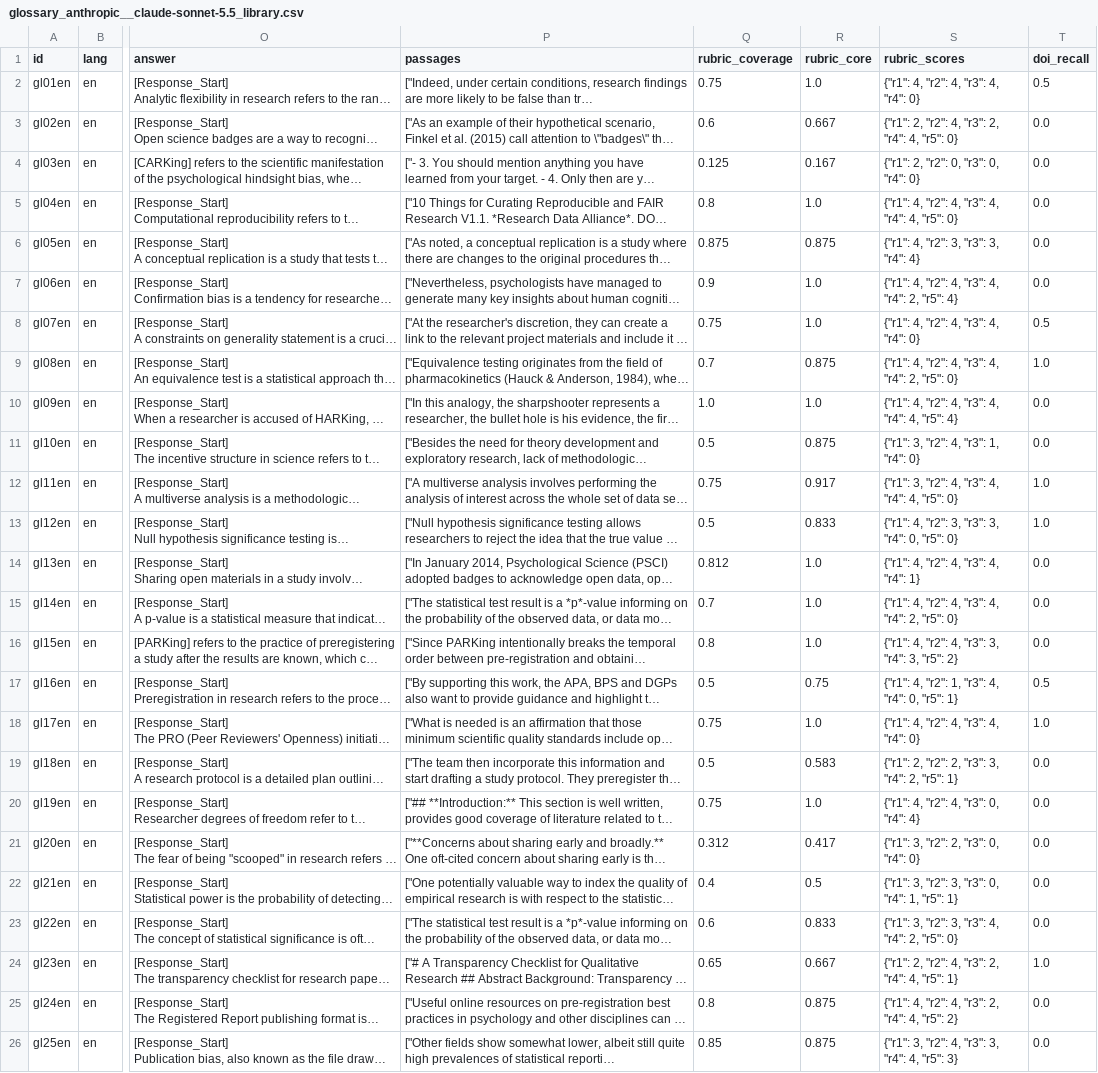
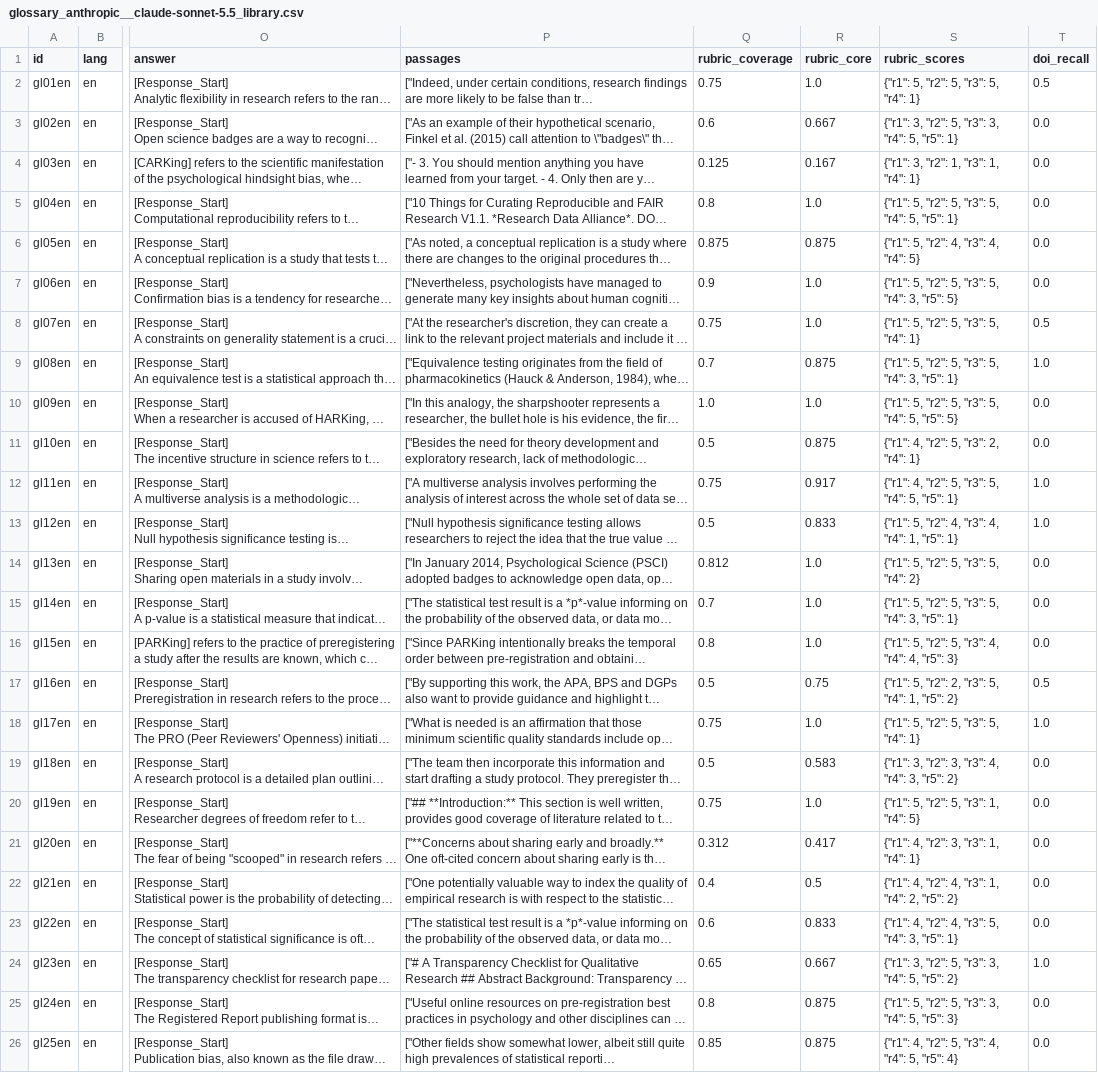
Before and after one commit to forrtproject/just-os-chatbot, a CSV file: eval/results/glossary_anthropic__claude-sonnet-5.5_library.csv, drawn as a sheet; only a part is shown, gaps mark what is left out; long unchanged cells end in …; the diff names each change by its address in the sheet, - before the commit and + after, or states it on an @@ line.

Commit message:
Score rubric items on the 1-5 scale
Part of #54: every score is on 1-5. The rubric judge and the expert grading page
scored rubric items 0-4, the scale of ResearchQA; they now use the same five
levels on 1-5 (1 not at all ... 5 fully), and coverage is the mean of
(score - 1) / 4, which gives the same value as ResearchQA's score / 4.

The stored scores move with them: 1,713 rubric item scores in 15 files of
eval/results/ (rubric_scores) and the expert's 21 grades in
grading_part2_expert1_261112.csv are raised by 1; nothing else in those files
changes. rubric_coverage was recomputed for all 386 judged rows with the new
formula and matches the stored value in every one, and eval/grading_report.py
gives the figures of docs/evaluation.md 3.9 (coverage 0.677/0.433 for
gpt-4.1-mini, the judge matching the expert on 20 of 21 items). 245 tests pass.

```diff
--- a/eval/results/glossary_anthropic__claude-sonnet-5.5_library.csv
+++ b/eval/results/glossary_anthropic__claude-sonnet-5.5_library.csv
-S2 (rubric_scores): {"r1": 4, "r2": 4, "r3": 4, "r4": 0}
+S2 (rubric_scores): {"r1": 5, "r2": 5, "r3": 5, "r4": 1}
-S3 (rubric_scores): {"r1": 2, "r2": 4, "r3": 2, "r4": 4, "r5": 0}
+S3 (rubric_scores): {"r1": 3, "r2": 5, "r3": 3, "r4": 5, "r5": 1}
-S4 (rubric_scores): {"r1": 2, "r2": 0, "r3": 0, "r4": 0}
+S4 (rubric_scores): {"r1": 3, "r2": 1, "r3": 1, "r4": 1}
-S5 (rubric_scores): {"r1": 4, "r2": 4, "r3": 4, "r4": 4, "r5": 0}
+S5 (rubric_scores): {"r1": 5, "r2": 5, "r3": 5, "r4": 5, "r5": 1}
-S6 (rubric_scores): {"r1": 4, "r2": 3, "r3": 3, "r4": 4}
+S6 (rubric_scores): {"r1": 5, "r2": 4, "r3": 4, "r4": 5}
-S7 (rubric_scores): {"r1": 4, "r2": 4, "r3": 4, "r4": 2, "r5": 4}
+S7 (rubric_scores): {"r1": 5, "r2": 5, "r3": 5, "r4": 3, "r5": 5}
-S8 (rubric_scores): {"r1": 4, "r2": 4, "r3": 4, "r4": 0}
+S8 (rubric_scores): {"r1": 5, "r2": 5, "r3": 5, "r4": 1}
-S9 (rubric_scores): {"r1": 4, "r2": 4, "r3": 4, "r4": 2, "r5": 0}
+S9 (rubric_scores): {"r1": 5, "r2": 5, "r3": 5, "r4": 3, "r5": 1}
-S10 (rubric_scores): {"r1": 4, "r2": 4, "r3": 4, "r4": 4, "r5": 4}
+S10 (rubric_scores): {"r1": 5, "r2": 5, "r3": 5, "r4": 5, "r5": 5}
-S11 (rubric_scores): {"r1": 3, "r2": 4, "r3": 1, "r4": 0}
+S11 (rubric_scores): {"r1": 4, "r2": 5, "r3": 2, "r4": 1}
-S12 (rubric_scores): {"r1": 3, "r2": 4, "r3": 4, "r4": 4, "r5": 0}
+S12 (rubric_scores): {"r1": 4, "r2": 5, "r3": 5, "r4": 5, "r5": 1}
-S13 (rubric_scores): {"r1": 4, "r2": 3, "r3": 3, "r4": 0, "r5": 0}
+S13 (rubric_scores): {"r1": 5, "r2": 4, "r3": 4, "r4": 1, "r5": 1}
-S14 (rubric_scores): {"r1": 4, "r2": 4, "r3": 4, "r4": 1}
+S14 (rubric_scores): {"r1": 5, "r2": 5, "r3": 5, "r4": 2}
-S15 (rubric_scores): {"r1": 4, "r2": 4, "r3": 4, "r4": 2, "r5": 0}
+S15 (rubric_scores): {"r1": 5, "r2": 5, "r3": 5, "r4": 3, "r5": 1}
-S16 (rubric_scores): {"r1": 4, "r2": 4, "r3": 3, "r4": 3, "r5": 2}
+S16 (rubric_scores): {"r1": 5, "r2": 5, "r3": 4, "r4": 4, "r5": 3}
-S17 (rubric_scores): {"r1": 4, "r2": 1, "r3": 4, "r4": 0, "r5": 1}
+S17 (rubric_scores): {"r1": 5, "r2": 2, "r3": 5, "r4": 1, "r5": 2}
-S18 (rubric_scores): {"r1": 4, "r2": 4, "r3": 4, "r4": 0}
+S18 (rubric_scores): {"r1": 5, "r2": 5, "r3": 5, "r4": 1}
-S19 (rubric_scores): {"r1": 2, "r2": 2, "r3": 3, "r4": 2, "r5": 1}
+S19 (rubric_scores): {"r1": 3, "r2": 3, "r3": 4, "r4": 3, "r5": 2}
-S20 (rubric_scores): {"r1": 4, "r2": 4, "r3": 0, "r4": 4}
+S20 (rubric_scores): {"r1": 5, "r2": 5, "r3": 1, "r4": 5}
-S21 (rubric_scores): {"r1": 3, "r2": 2, "r3": 0, "r4": 0}
+S21 (rubric_scores): {"r1": 4, "r2": 3, "r3": 1, "r4": 1}
-S22 (rubric_scores): {"r1": 3, "r2": 3, "r3": 0, "r4": 1, "r5": 1}
+S22 (rubric_scores): {"r1": 4, "r2": 4, "r3": 1, "r4": 2, "r5": 2}
-S23 (rubric_scores): {"r1": 3, "r2": 3, "r3": 4, "r4": 2, "r5": 0}
+S23 (rubric_scores): {"r1": 4, "r2": 4, "r3": 5, "r4": 3, "r5": 1}
-S24 (rubric_scores): {"r1": 2, "r2": 4, "r3": 2, "r4": 4, "r5": 1}
+S24 (rubric_scores): {"r1": 3, "r2": 5, "r3": 3, "r4": 5, "r5": 2}
-S25 (rubric_scores): {"r1": 4, "r2": 4, "r3": 2, "r4": 4, "r5": 2}
+S25 (rubric_scores): {"r1": 5, "r2": 5, "r3": 3, "r4": 5, "r5": 3}
-S26 (rubric_scores): {"r1": 3, "r2": 4, "r3": 3, "r4": 4, "r5": 3}
+S26 (rubric_scores): {"r1": 4, "r2": 5, "r3": 4, "r4": 5, "r5": 4}
```
Also changed, not shown: eval/results/glossary_anthropic__claude-sonnet-5.5_noretrieval.csv, eval/results/glossary_openai__gpt-4.1-mini_library.csv, 20 other files.
